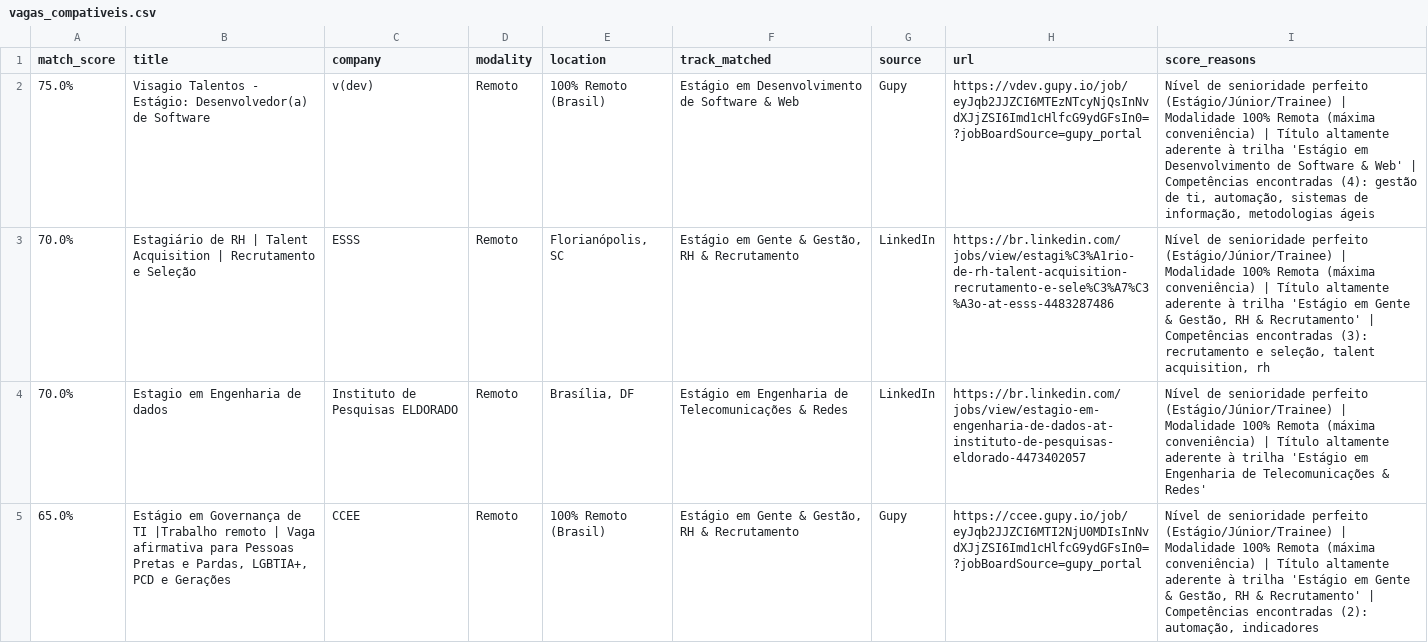
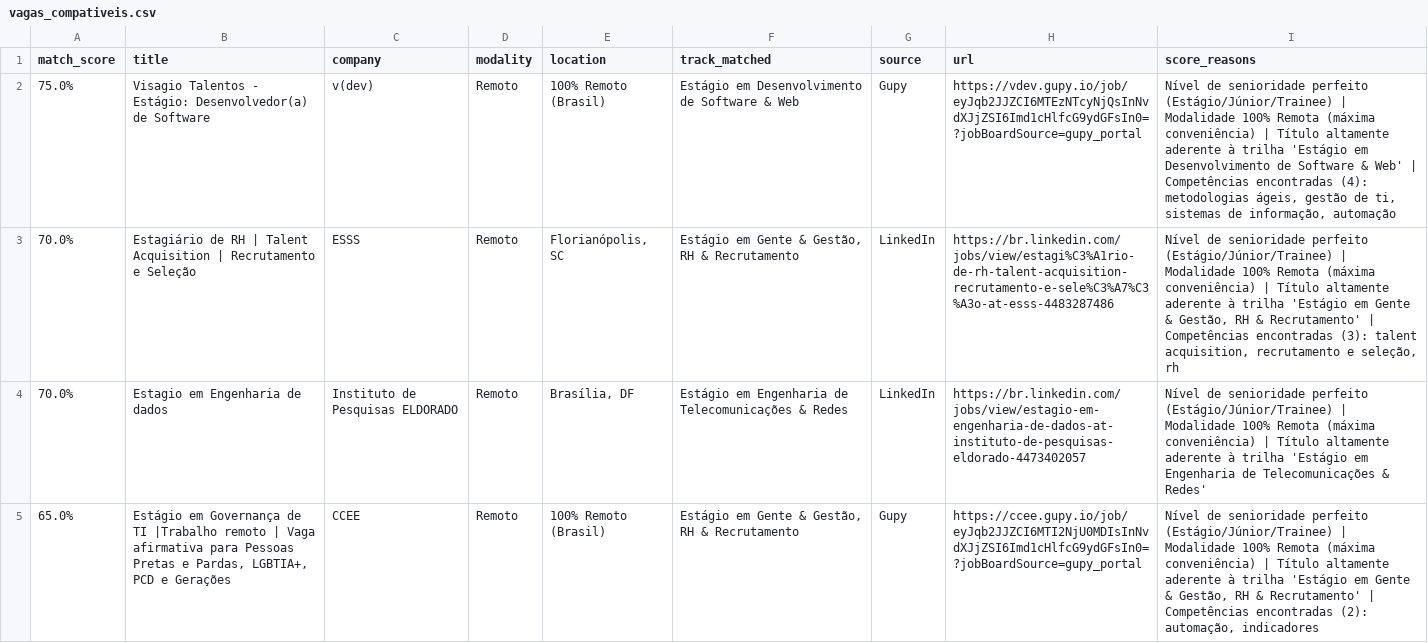
Before and after one commit to Loogan23/LoganJobRadar, a CSV file: output/vagas_compativeis.csv, drawn as a sheet; only a part is shown; the diff covers the shown part only.

Commit message:
chore: atualizar histórico de vagas [skip ci]

```diff
--- a/output/vagas_compativeis.csv
+++ b/output/vagas_compativeis.csv
@@ -1,4 +1,4 @@
 match_score,title,company,modality,location,track_matched,source,url,score_reasons
-75.0%,Visagio Talentos - Estágio: Desenvolvedor(a) de Software,v(dev),Remoto,100% Remoto (Brasil),Estágio em Desenvolvimento de Software & Web,Gupy,https://vdev.gupy.io/job/eyJqb2JJZCI6MTEzNTcyNjQsInNvdXJjZSI6Imd1cHlfcG9ydGFsIn0=?jobBoardSource=gupy_portal,"Nível de senioridade perfeito (Estágio/Júnior/Trainee) | Modalidade 100% Remota (máxima conveniência) | Título altamente aderente à trilha 'Estágio em Desenvolvimento de Software & Web' | Competências encontradas (4): gestão de ti, automação, sistemas de informação, metodologias ágeis"
-70.0%,Estagiário de RH | Talent Acquisition | Recrutamento e Seleção,ESSS,Remoto,"Florianópolis, SC","Estágio em Gente & Gestão, RH & Recrutamento",LinkedIn,https://br.linkedin.com/jobs/view/estagi%C3%A1rio-de-rh-talent-acquisition-recrutamento-e-sele%C3%A7%C3%A3o-at-esss-4483287486,"Nível de senioridade perfeito (Estágio/Júnior/Trainee) | Modalidade 100% Remota (máxima conveniência) | Título altamente aderente à trilha 'Estágio em Gente & Gestão, RH & Recrutamento' | Competências encontradas (3): recrutamento e seleção, talent acquisition, rh"
+75.0%,Visagio Talentos - Estágio: Desenvolvedor(a) de Software,v(dev),Remoto,100% Remoto (Brasil),Estágio em Desenvolvimento de Software & Web,Gupy,https://vdev.gupy.io/job/eyJqb2JJZCI6MTEzNTcyNjQsInNvdXJjZSI6Imd1cHlfcG9ydGFsIn0=?jobBoardSource=gupy_portal,"Nível de senioridade perfeito (Estágio/Júnior/Trainee) | Modalidade 100% Remota (máxima conveniência) | Título altamente aderente à trilha 'Estágio em Desenvolvimento de Software & Web' | Competências encontradas (4): metodologias ágeis, gestão de ti, sistemas de informação, automação"
+70.0%,Estagiário de RH | Talent Acquisition | Recrutamento e Seleção,ESSS,Remoto,"Florianópolis, SC","Estágio em Gente & Gestão, RH & Recrutamento",LinkedIn,https://br.linkedin.com/jobs/view/estagi%C3%A1rio-de-rh-talent-acquisition-recrutamento-e-sele%C3%A7%C3%A3o-at-esss-4483287486,"Nível de senioridade perfeito (Estágio/Júnior/Trainee) | Modalidade 100% Remota (máxima conveniência) | Título altamente aderente à trilha 'Estágio em Gente & Gestão, RH & Recrutamento' | Competências encontradas (3): talent acquisition, recrutamento e seleção, rh"
 70.0%,Estagio em Engenharia de dados,Instituto de Pesquisas ELDORADO,Remoto,"Brasília, DF",Estágio em Engenharia de Telecomunicações & Redes,LinkedIn,https://br.linkedin.com/jobs/view/estagio-em-engenharia-de-dados-at-instituto-de-pesquisas-eldorado-4473402057,Nível de senioridade perfeito (Estágio/Júnior/Trainee) | Modalidade 100% Remota (máxima conveniência) | Título altamente aderente à trilha 'Estágio em Engenharia de Telecomunicações & Redes'
```
Also changed, not shown: 8 added rows and 2 edited cells elsewhere in this file, 1 other file.
